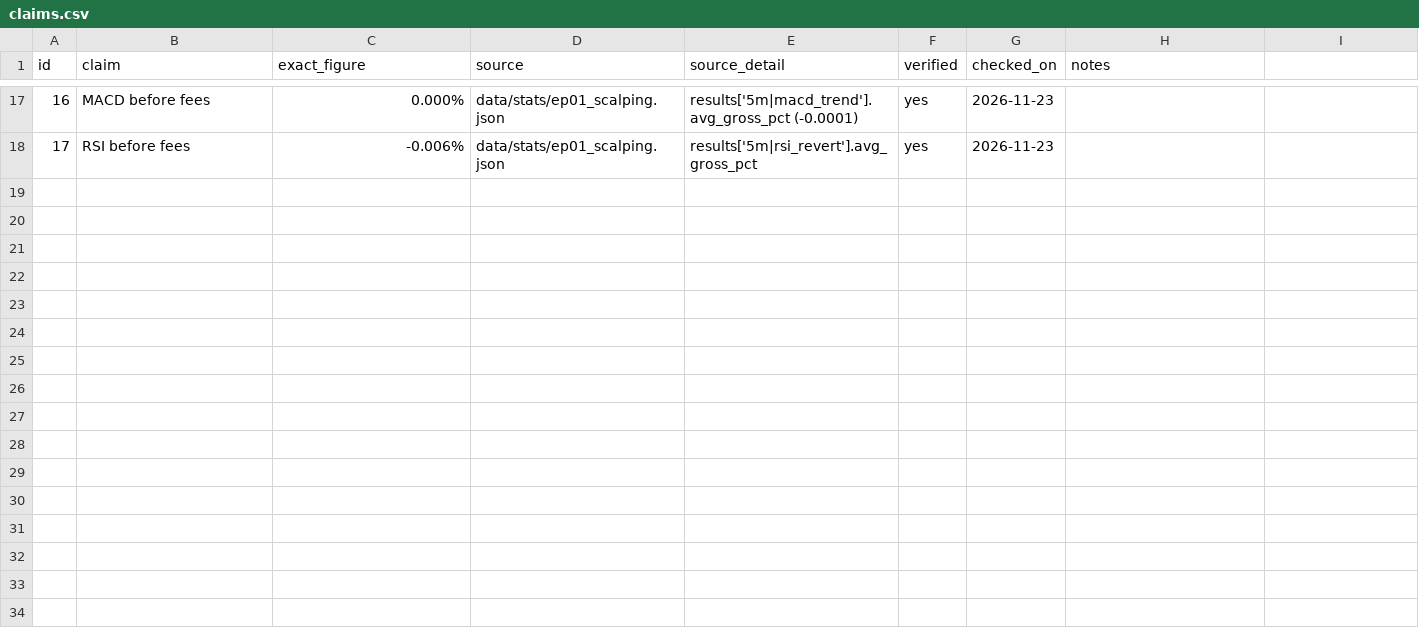
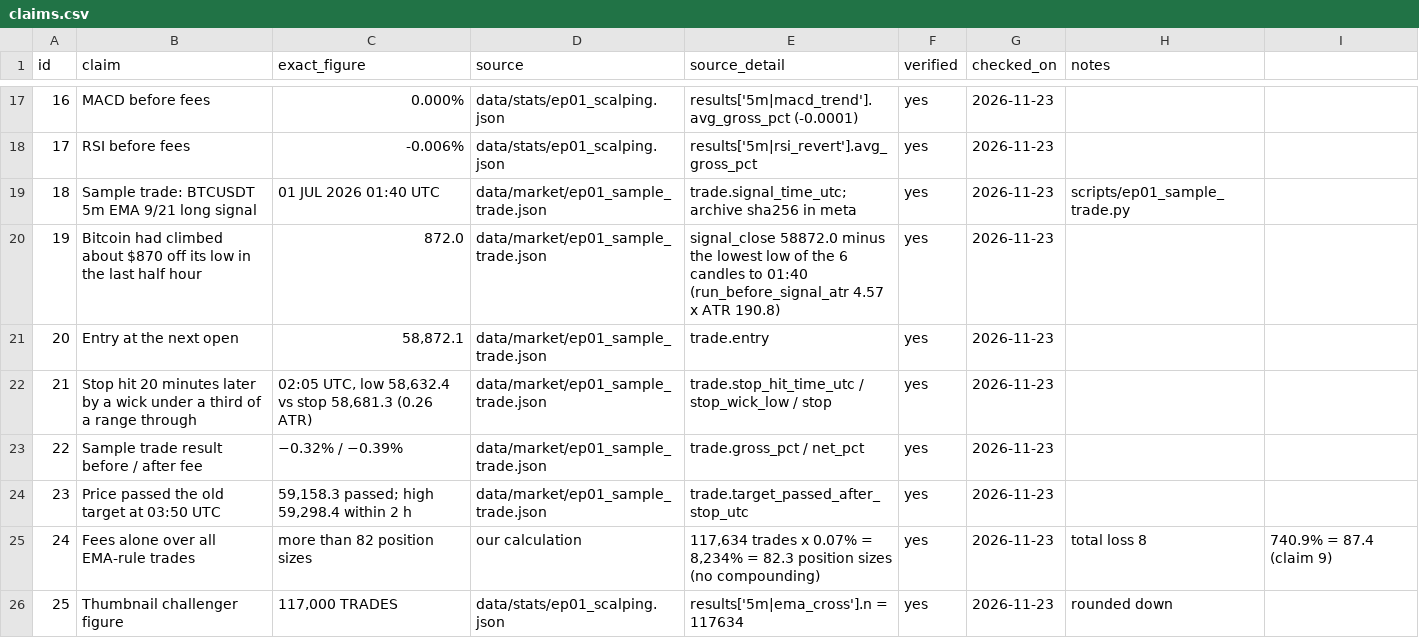
Before and after one commit to mkmk749278/lumin-studio, a CSV file: episodes/ep01/claims.csv, drawn as a sheet; only a part is shown, gaps mark what is left out.

```diff
--- a/episodes/ep01/claims.csv
+++ b/episodes/ep01/claims.csv
@@ -18 +18,9 @@ id,claim,exact_figure,source,source_detail,verified,checked_on,notes
 17,RSI before fees,-0.006%,data/stats/ep01_scalping.json,results['5m|rsi_revert'].avg_gross_pct,yes,2026-11-23,
+18,Sample trade: BTCUSDT 5m EMA 9/21 long signal,01 JUL 2026 01:40 UTC,data/market/ep01_sample_trade.json,"trade.signal_time_utc; archive sha256 in meta",yes,2026-11-23,scripts/ep01_sample_trade.py
+19,Bitcoin had climbed about $870 off its low in the last half hour,872.0,data/market/ep01_sample_trade.json,"signal_close 58872.0 minus the lowest low of the 6 candles to 01:40 (run_before_signal_atr 4.57 x ATR 190.8)",yes,2026-11-23,
+20,Entry at the next open,"58,872.1",data/market/ep01_sample_trade.json,trade.entry,yes,2026-11-23,
+21,Stop hit 20 minutes later by a wick under a third of a range through,"02:05 UTC, low 58,632.4 vs stop 58,681.3 (0.26 ATR)",data/market/ep01_sample_trade.json,trade.stop_hit_time_utc / stop_wick_low / stop,yes,2026-11-23,
+22,Sample trade result before / after fee,−0.32% / −0.39%,data/market/ep01_sample_trade.json,trade.gross_pct / net_pct,yes,2026-11-23,
+23,Price passed the old target at 03:50 UTC,"59,158.3 passed; high 59,298.4 within 2 h",data/market/ep01_sample_trade.json,trade.target_passed_after_stop_utc,yes,2026-11-23,
+24,Fees alone over all EMA-rule trades,more than 82 position sizes,our calculation,"117,634 trades x 0.07% = 8,234% = 82.3 position sizes (no compounding)",yes,2026-11-23,total loss 8,740.9% = 87.4 (claim 9)
+25,Thumbnail challenger figure,"117,000 TRADES",data/stats/ep01_scalping.json,results['5m|ema_cross'].n = 117634,yes,2026-11-23,rounded down
```
Also changed, not shown: 10 other files.
